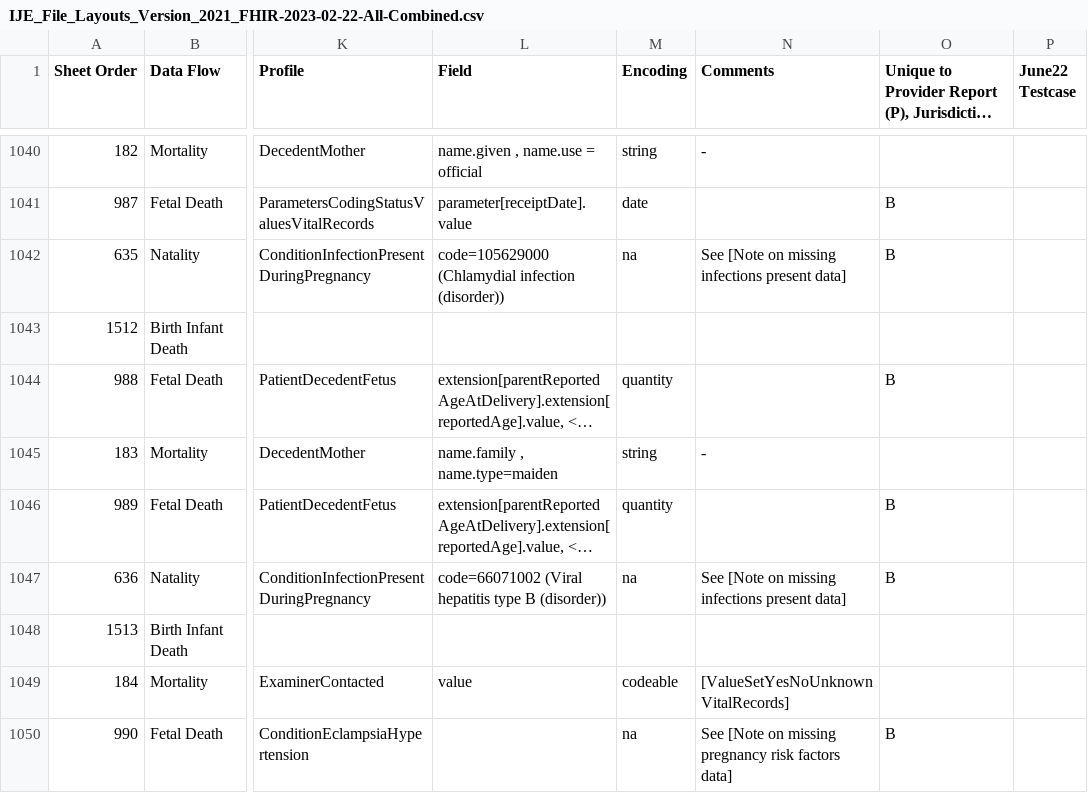
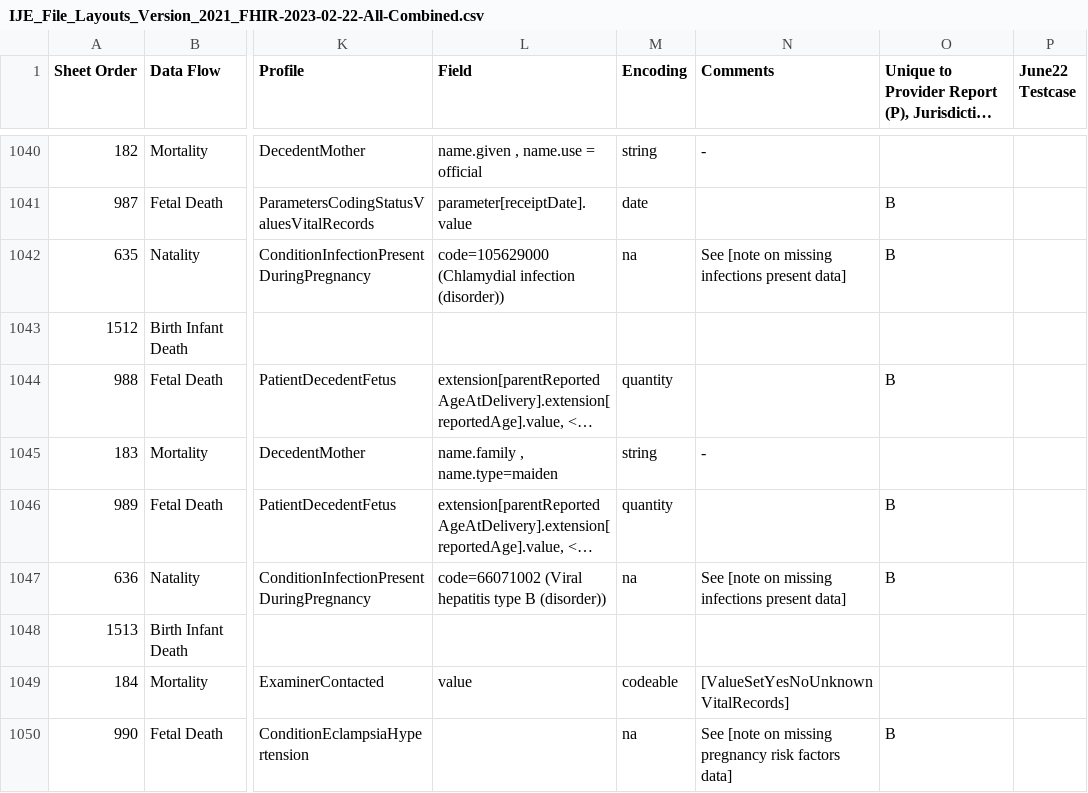
Before and after one commit to HL7/fhir-bfdr, a CSV file: input/mapping/IJE_File_Layouts_Version_2021_FHIR-2023-02-22-All-Combined.csv, drawn as a sheet; only a part is shown, gaps mark what is left out; long unchanged cells end in …; the diff covers the shown part only; the diff names each change by its address in the sheet, - before the commit and + after, or states it on an @@ line.

```diff
--- a/input/mapping/IJE_File_Layouts_Version_2021_FHIR-2023-02-22-All-Combined.csv
+++ b/input/mapping/IJE_File_Layouts_Version_2021_FHIR-2023-02-22-All-Combined.csv
-N1042 (Comments): See [Note on missing infections present data]
+N1042 (Comments): See [note on missing infections present data]
-N1047 (Comments): See [Note on missing infections present data]
+N1047 (Comments): See [note on missing infections present data]
-N1050 (Comments): See [Note on missing…
+N1050 (Comments): See [note on missing…
```
Also changed, not shown: 55 edited cells elsewhere in this file, input/mapping/BFDR_Profile_Intros.csv, 44 other files.
